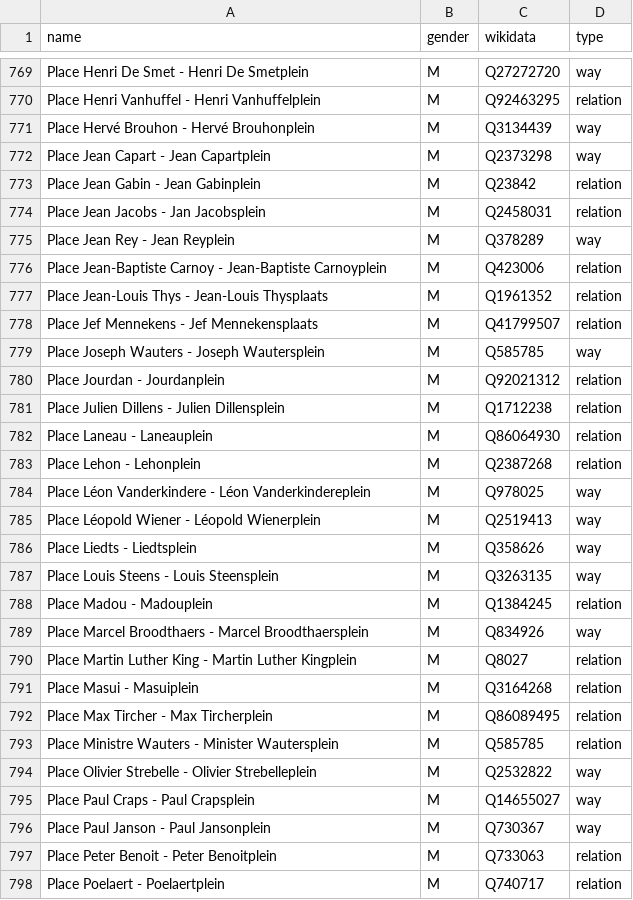
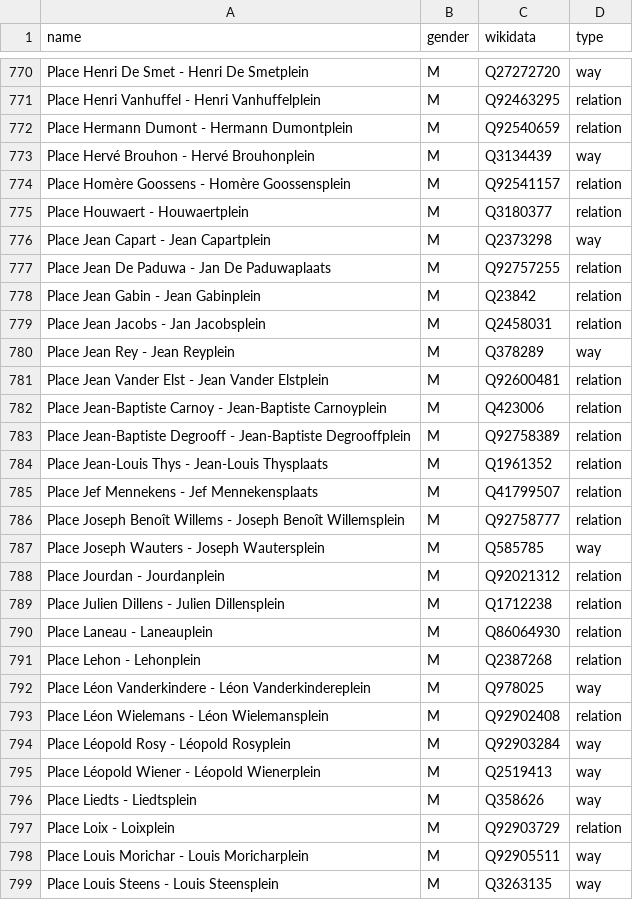
Before and after one commit to EqualStreetNames/equalstreetnames-brussels, a CSV file: data/gender.csv, drawn as a sheet; only a part is shown, gaps mark what is left out; the shorter side is filled out with more unchanged rows; the diff covers the shown part only; the diff names each change by its address in the sheet, - before the commit and + after, or states it on an @@ line.

```diff
--- a/data/gender.csv
+++ b/data/gender.csv
+row 772: Place Hermann Dumont - Hermann Dumontplein | M | Q92540659 | relation
+row 774: Place Homère Goossens - Homère Goossensplein | M | Q92541157 | relation
+row 775: Place Houwaert - Houwaertplein | M | Q3180377 | relation
+row 777: Place Jean De Paduwa - Jan De Paduwaplaats | M | Q92757255 | relation
+row 781: Place Jean Vander Elst - Jean Vander Elstplein | M | Q92600481 | relation
+row 783: Place Jean-Baptiste Degrooff - Jean-Baptiste Degrooffplein | M | Q92758389 | relation
+row 786: Place Joseph Benoît Willems - Joseph Benoît Willemsplein | M | Q92758777 | relation
+row 793: Place Léon Wielemans - Léon Wielemansplein | M | Q92902408 | relation
+row 794: Place Léopold Rosy - Léopold Rosyplein | M | Q92903284 | way
+row 797: Place Loix - Loixplein | M | Q92903729 | relation
+row 798: Place Louis Morichar - Louis Moricharplein | M | Q92905511 | way
```
Also changed, not shown: 17 added rows and 24 removed rows elsewhere in this file, data/other.csv, 4 other files.
